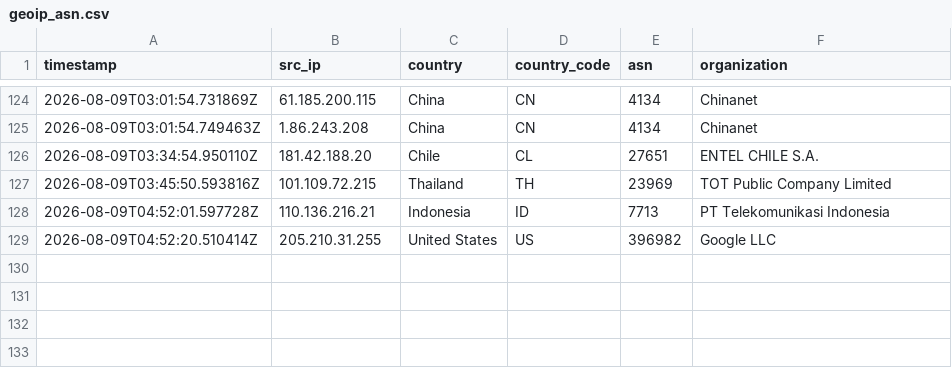
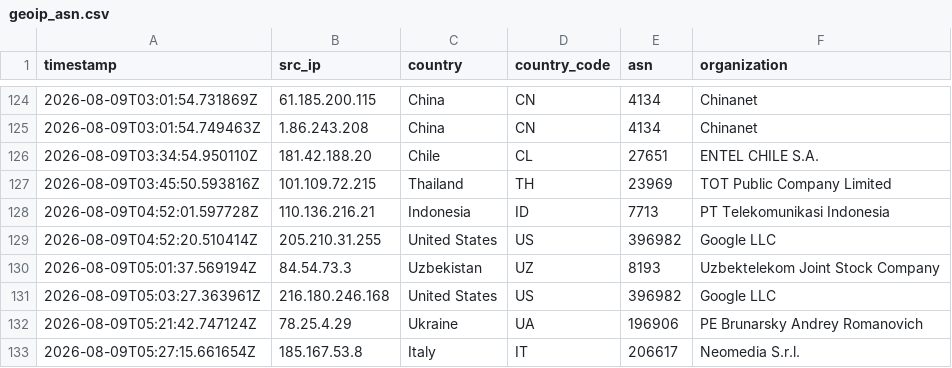
Before and after one commit to Prabhath-de/AWS_Honeypot, a CSV file: data/processed/geoip_asn.csv, drawn as a sheet; only a part is shown, gaps mark what is left out; the diff names each change by its address in the sheet, - before the commit and + after, or states it on an @@ line.

```diff
--- a/data/processed/geoip_asn.csv
+++ b/data/processed/geoip_asn.csv
+row 130: 2026-08-09T05:01:37.569194Z | 84.54.73.3 | Uzbekistan | UZ | 8193 | Uzbektelekom Joint Stock Company
+row 131: 2026-08-09T05:03:27.363961Z | 216.180.246.168 | United States | US | 396982 | Google LLC
+row 132: 2026-08-09T05:21:42.747124Z | 78.25.4.29 | Ukraine | UA | 196906 | PE Brunarsky Andrey Romanovich
+row 133: 2026-08-09T05:27:15.661654Z | 185.167.53.8 | Italy | IT | 206617 | Neomedia S.r.l.
```
Also changed, not shown: data/processed/client_fingerprint.csv, data/processed/session_summary.csv, 3 other files.
